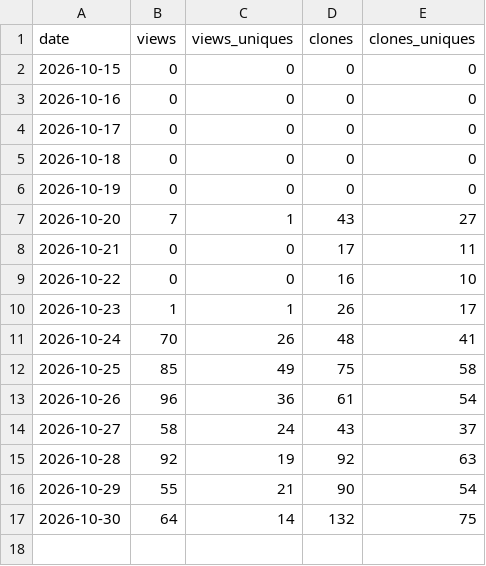
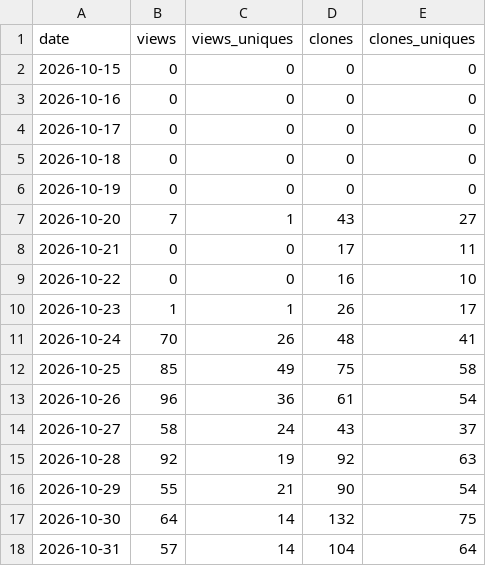
Before and after one commit to wdcjx/Embedded-programming, a CSV file: docs/traffic_log.csv, drawn as a sheet.

```diff
--- a/docs/traffic_log.csv
+++ b/docs/traffic_log.csv
@@ -17 +17,2 @@ date,views,views_uniques,clones,clones_uniques
 2026-10-30,64,14,132,75
+2026-10-31,57,14,104,64
```
Also changed, not shown: 2 other files.
